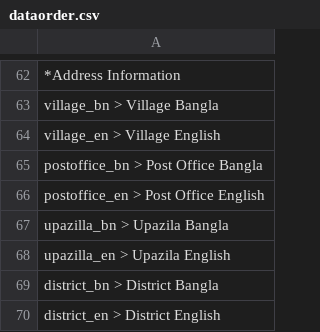
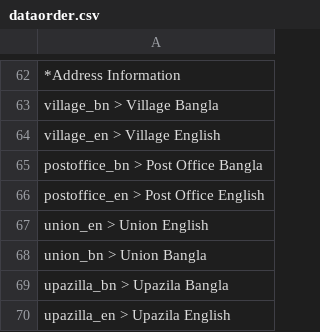
Before and after one commit to gopalsdiary/fenimodel25, a CSV file: 0newdatabase/dataorder.csv, drawn as a sheet; only a part is shown, gaps mark what is left out; the shorter side is filled out with more unchanged rows.

```diff
--- a/0newdatabase/dataorder.csv
+++ b/0newdatabase/dataorder.csv
@@ -66,2 +66,4 @@ postoffice_bn > Post Office Bangla
 postoffice_en > Post Office English
+union_en > Union English
+union_bn > Union Bangla
 upazilla_bn > Upazila Bangla
```
Also changed, not shown: 6 other files.
